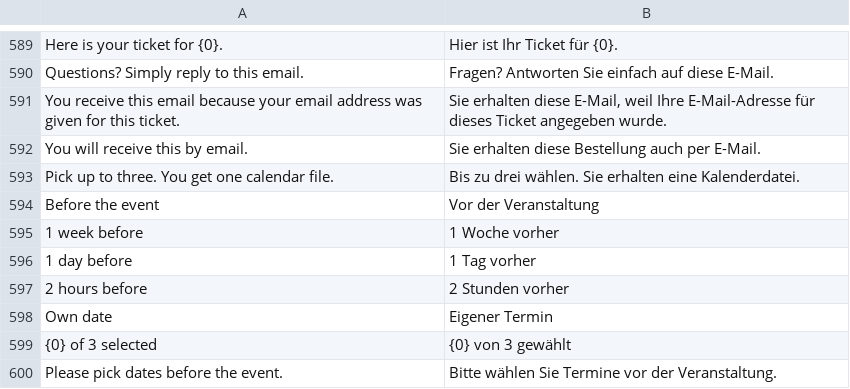
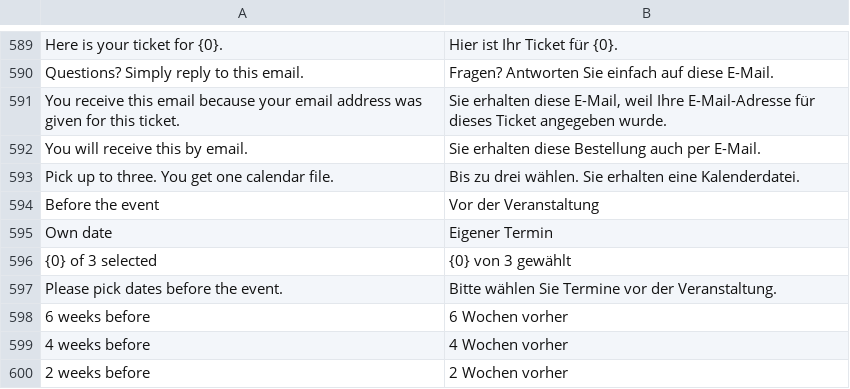
Before and after one commit to phamos-eu/phamos, a CSV file: phamos/translations/de.csv, drawn as a sheet; only a part is shown, gaps mark what is left out; removed rows and columns are numbered as before the commit, all else as after; the diff names each change by its address in the sheet, - before the commit and + after, or states it on an @@ line.

```diff
--- a/phamos/translations/de.csv
+++ b/phamos/translations/de.csv
-row 595: 1 week before | 1 Woche vorher
-row 596: 1 day before | 1 Tag vorher
-row 597: 2 hours before | 2 Stunden vorher
+row 598: 6 weeks before | 6 Wochen vorher
+row 599: 4 weeks before | 4 Wochen vorher
+row 600: 2 weeks before | 2 Wochen vorher
```
Also changed, not shown: 2 other files.
